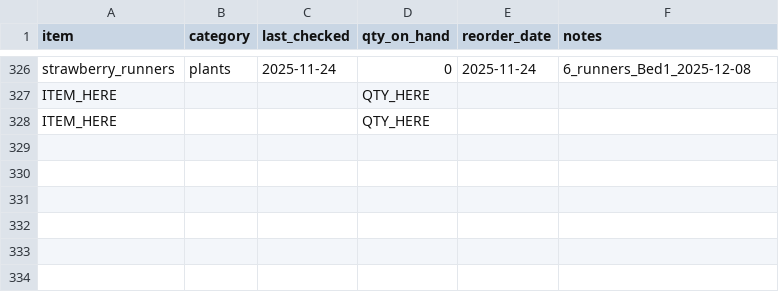
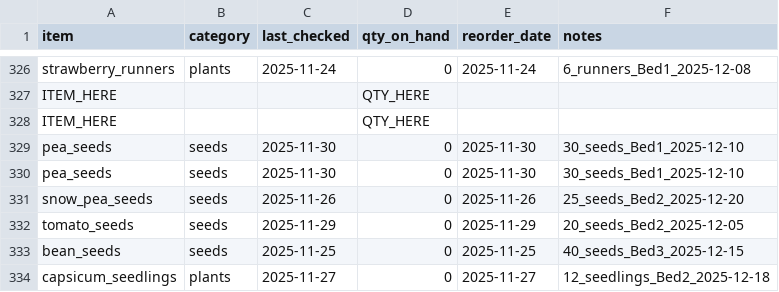
Before and after one commit to ozbren/garden-ai, a CSV file: data/garden_shopping.csv, drawn as a sheet; only a part is shown, gaps mark what is left out.

```diff
--- a/data/garden_shopping.csv
+++ b/data/garden_shopping.csv
@@ -328 +328,7 @@ ITEM_HERE,,,QTY_HERE,,
 ITEM_HERE,,,QTY_HERE,,
+pea_seeds,seeds,2025-11-30,0,2025-11-30,30_seeds_Bed1_2025-12-10
+pea_seeds,seeds,2025-11-30,0,2025-11-30,30_seeds_Bed1_2025-12-10
+snow_pea_seeds,seeds,2025-11-26,0,2025-11-26,25_seeds_Bed2_2025-12-20
+tomato_seeds,seeds,2025-11-29,0,2025-11-29,20_seeds_Bed2_2025-12-05
+bean_seeds,seeds,2025-11-25,0,2025-11-25,40_seeds_Bed3_2025-12-15
+capsicum_seedlings,plants,2025-11-27,0,2025-11-27,12_seedlings_Bed2_2025-12-18
```
